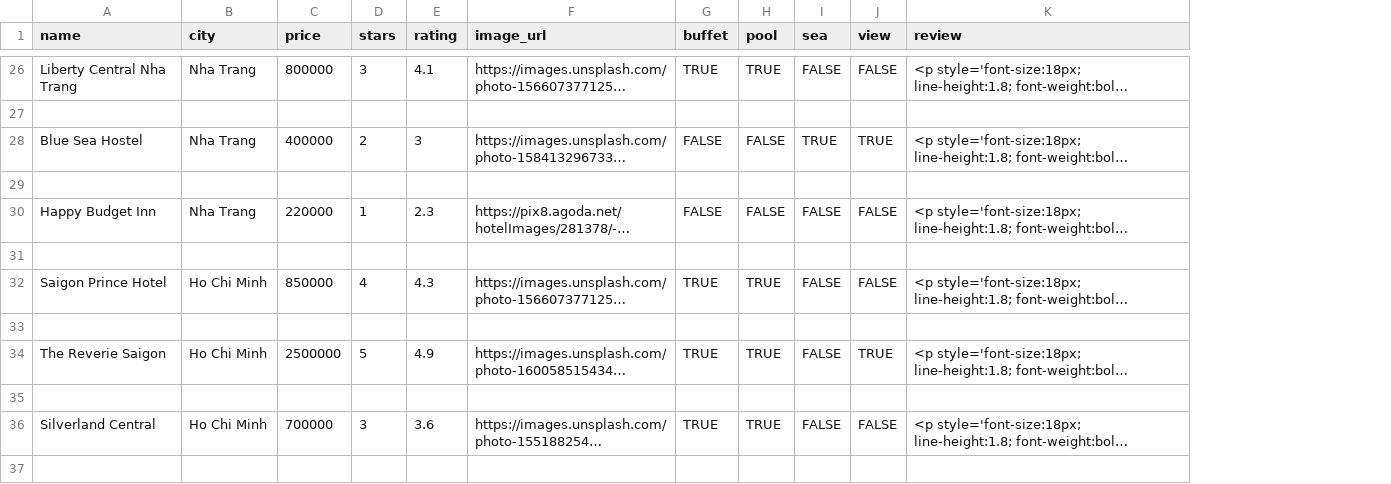
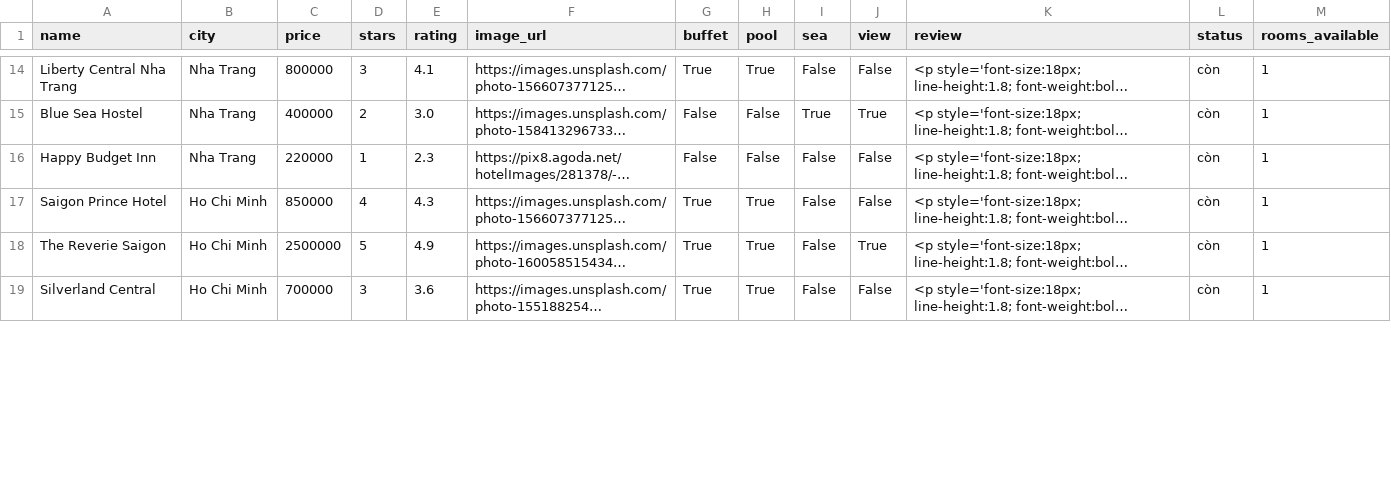
Before and after one commit to DoKhacThanhCong/Group-09-Hotel-recommendation, a CSV file: hotels.csv, drawn as a sheet; only a part is shown, gaps mark what is left out; long unchanged cells end in …; removed rows and columns are numbered as before the commit, all else as after; the diff covers the shown part only; the diff names each change by its address in the sheet, - before the commit and + after, or states it on an @@ line.

```diff
--- a/hotels.csv
+++ b/hotels.csv
+column L (status), rows 14-19: all còn
+column M (rooms_available), rows 14-19: all 1
-G14 (buffet): TRUE
+G14 (buffet): True
-H14 (pool): TRUE
+H14 (pool): True
-I14 (sea): FALSE
+I14 (sea): False
-J14 (view): FALSE
+J14 (view): False
-row 27: (empty)
-E15 (rating): 3
+E15 (rating): 3.0
-G15 (buffet): FALSE
+G15 (buffet): False
-H15 (pool): FALSE
+H15 (pool): False
-I15 (sea): TRUE
+I15 (sea): True
-J15 (view): TRUE
+J15 (view): True
-row 29: (empty)
-G16 (buffet): FALSE
+G16 (buffet): False
-H16 (pool): FALSE
+H16 (pool): False
-I16 (sea): FALSE
+I16 (sea): False
-J16 (view): FALSE
+J16 (view): False
-row 31: (empty)
-G17 (buffet): TRUE
+G17 (buffet): True
-H17 (pool): TRUE
+H17 (pool): True
-I17 (sea): FALSE
+I17 (sea): False
-J17 (view): FALSE
+J17 (view): False
-row 33: (empty)
-G18 (buffet): TRUE
+G18 (buffet): True
-H18 (pool): TRUE
+H18 (pool): True
-I18 (sea): FALSE
+I18 (sea): False
-J18 (view): TRUE
+J18 (view): True
-row 35: (empty)
-G19 (buffet): TRUE
+G19 (buffet): True
-H19 (pool): TRUE
+H19 (pool): True
-I19 (sea): FALSE
+I19 (sea): False
-J19 (view): FALSE
+J19 (view): False
-row 37: (empty)
```
Also changed, not shown: 13 removed rows and 58 edited cells elsewhere in this file, reviews.csv, 1 other file.
